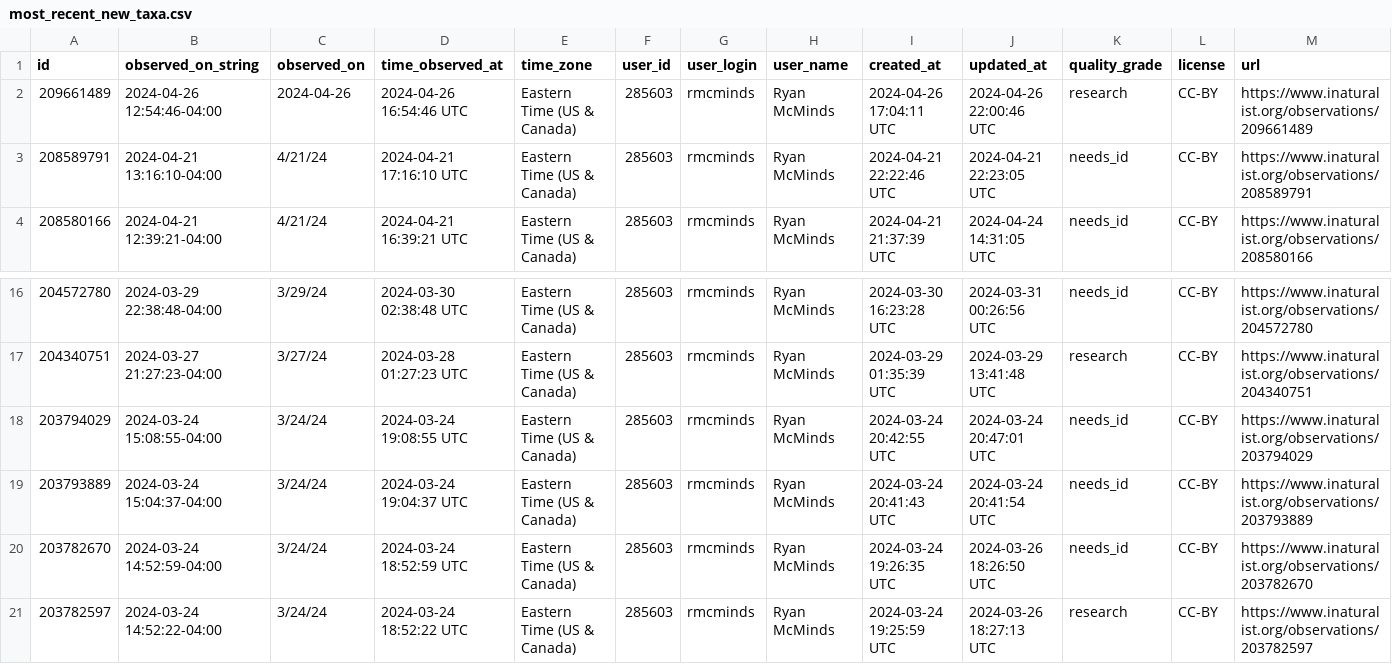
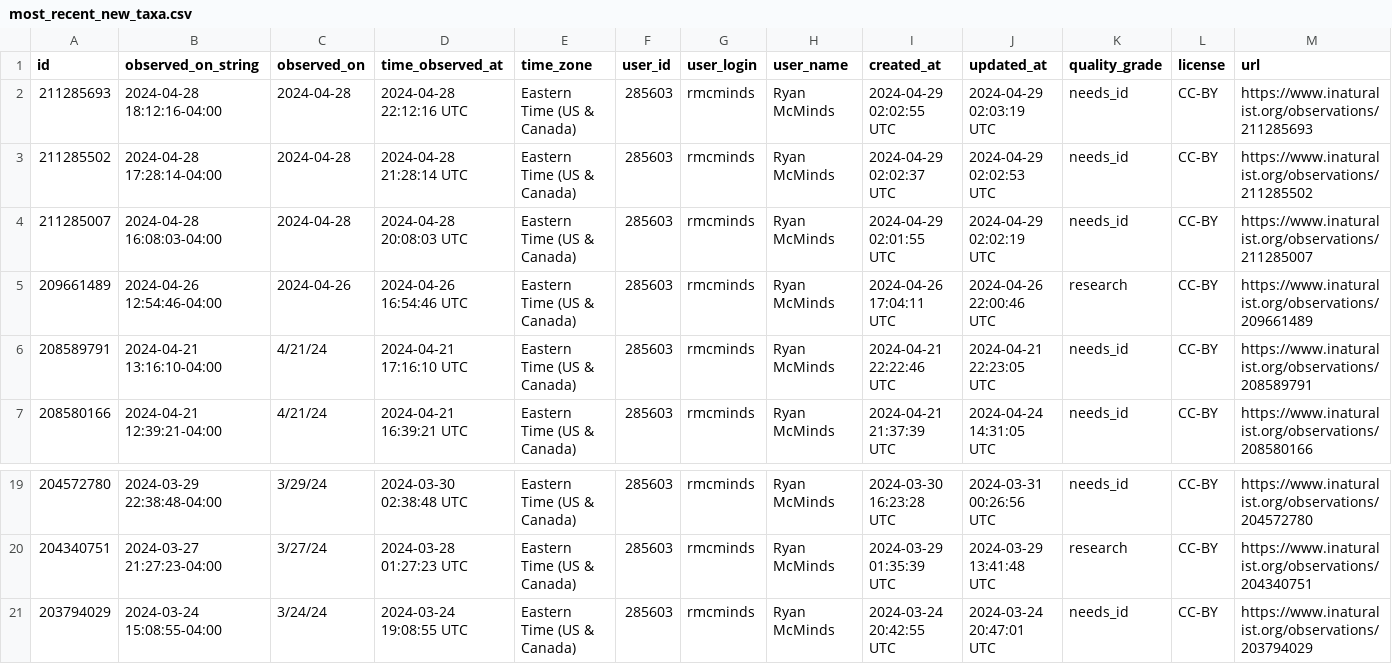
Before and after one commit to rmcminds/merdemicrobes, a CSV file: _data/most_recent_new_taxa.csv, drawn as a sheet; only a part is shown, gaps mark what is left out; removed rows and columns are numbered as before the commit, all else as after; rows hold the shown columns only; the diff names each change by its address in the sheet, - before the commit and + after, or states it on an @@ line.

Commit message:
automated Github Actions data update

```diff
--- a/_data/most_recent_new_taxa.csv
+++ b/_data/most_recent_new_taxa.csv
+row 2: 211285693 | 2024-04-28 18:12:16-04:00 | 2024-04-28 | 2024-04-28 22:12:16 UTC | Eastern Time (US & Canada) | 285603 | rmcminds | Ryan McMinds | 2024-04-29 02:02:55 UTC | 2024-04-29 02:03:19 UTC | needs_id | CC-BY | https://www.inaturalist.org/observations/211285693
+row 3: 211285502 | 2024-04-28 17:28:14-04:00 | 2024-04-28 | 2024-04-28 21:28:14 UTC | Eastern Time (US & Canada) | 285603 | rmcminds | Ryan McMinds | 2024-04-29 02:02:37 UTC | 2024-04-29 02:02:53 UTC | needs_id | CC-BY | https://www.inaturalist.org/observations/211285502
+row 4: 211285007 | 2024-04-28 16:08:03-04:00 | 2024-04-28 | 2024-04-28 20:08:03 UTC | Eastern Time (US & Canada) | 285603 | rmcminds | Ryan McMinds | 2024-04-29 02:01:55 UTC | 2024-04-29 02:02:19 UTC | needs_id | CC-BY | https://www.inaturalist.org/observations/211285007
-row 19: 203793889 | 2024-03-24 15:04:37-04:00 | 3/24/24 | 2024-03-24 19:04:37 UTC | Eastern Time (US & Canada) | 285603 | rmcminds | Ryan McMinds | 2024-03-24 20:41:43 UTC | 2024-03-24 20:41:54 UTC | needs_id | CC-BY | https://www.inaturalist.org/observations/203793889
-row 20: 203782670 | 2024-03-24 14:52:59-04:00 | 3/24/24 | 2024-03-24 18:52:59 UTC | Eastern Time (US & Canada) | 285603 | rmcminds | Ryan McMinds | 2024-03-24 19:26:35 UTC | 2024-03-26 18:26:50 UTC | needs_id | CC-BY | https://www.inaturalist.org/observations/203782670
-row 21: 203782597 | 2024-03-24 14:52:22-04:00 | 3/24/24 | 2024-03-24 18:52:22 UTC | Eastern Time (US & Canada) | 285603 | rmcminds | Ryan McMinds | 2024-03-24 19:25:59 UTC | 2024-03-26 18:27:13 UTC | research | CC-BY | https://www.inaturalist.org/observations/203782597
```
Also changed, not shown: 1 other file.
